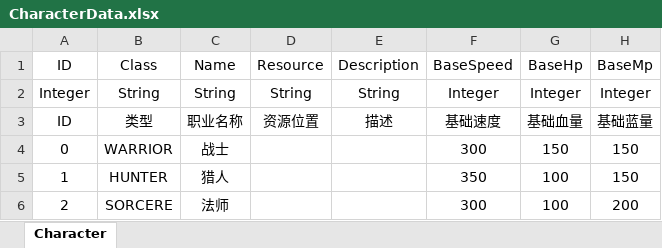
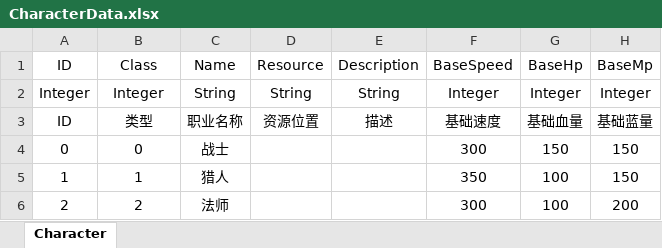
Before and after one commit to super-little-star/MyMMO, an Excel workbook: Data/excel/NoSheet/CharacterData.xlsx, sheet Character, drawn as a sheet; only a part is shown; values as stored, in another font and other column widths than the file's, no borders; table styles not drawn; the diff names each change by its address in the sheet, - before the commit and + after, or states it on an @@ line.

```diff
--- a/Data/excel/NoSheet/CharacterData.xlsx (sheet Character)
+++ b/Data/excel/NoSheet/CharacterData.xlsx (sheet Character)
-B2: String
+B2: Integer
-B4: WARRIOR
+B4: 0
-B5: HUNTER
+B5: 1
-B6: SORCERE
+B6: 2
```
Also changed, not shown: 4 other files.
